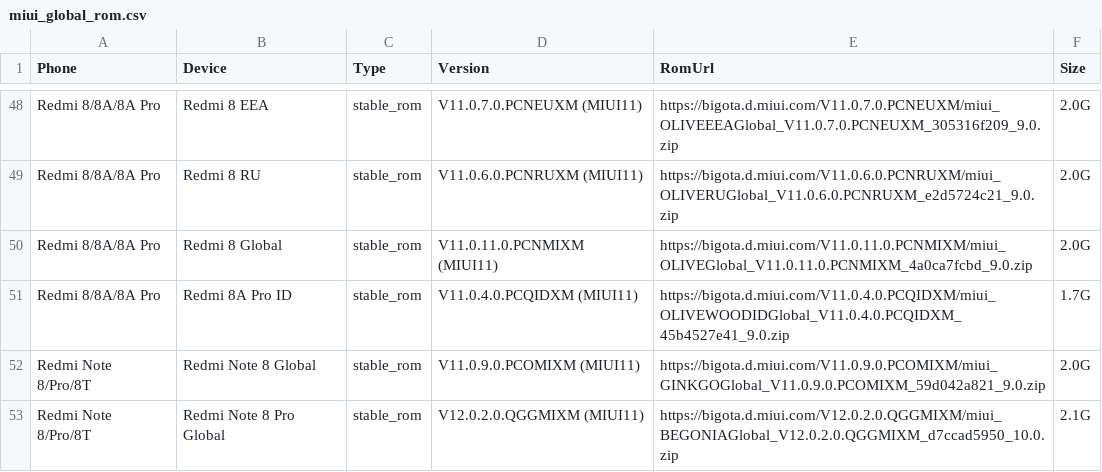
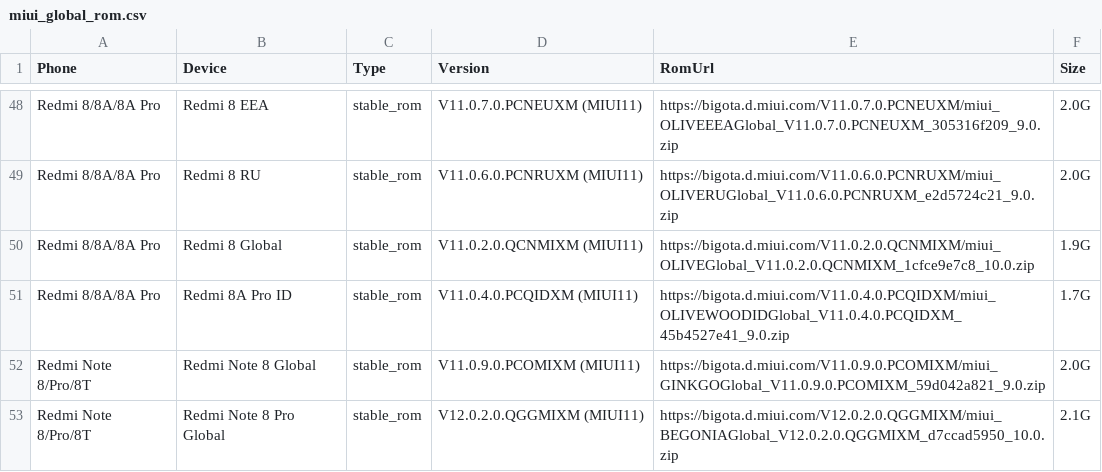
Before and after one commit to wuxianlin/get_android_data, a CSV file: data/miui_global_rom.csv, drawn as a sheet; only a part is shown, gaps mark what is left out.

```diff
--- a/data/miui_global_rom.csv
+++ b/data/miui_global_rom.csv
@@ -49,3 +49,3 @@ Redmi 8/8A/8A Pro,Redmi 8 EEA,stable_rom,V11.0.7.0.PCNEUXM (MIUI11),https://bigo
 Redmi 8/8A/8A Pro,Redmi 8 RU,stable_rom,V11.0.6.0.PCNRUXM (MIUI11),https://bigota.d.miui.com/V11.0.6.0.PCNRUXM/miui_OLIVERUGlobal_V11.0.6.0.PCNRUXM_e2d5724c21_9.0.zip,2.0G
-Redmi 8/8A/8A Pro,Redmi 8 Global,stable_rom,V11.0.11.0.PCNMIXM (MIUI11),https://bigota.d.miui.com/V11.0.11.0.PCNMIXM/miui_OLIVEGlobal_V11.0.11.0.PCNMIXM_4a0ca7fcbd_9.0.zip,2.0G
+Redmi 8/8A/8A Pro,Redmi 8 Global,stable_rom,V11.0.2.0.QCNMIXM (MIUI11),https://bigota.d.miui.com/V11.0.2.0.QCNMIXM/miui_OLIVEGlobal_V11.0.2.0.QCNMIXM_1cfce9e7c8_10.0.zip,1.9G
 Redmi 8/8A/8A Pro,Redmi 8A Pro ID,stable_rom,V11.0.4.0.PCQIDXM (MIUI11),https://bigota.d.miui.com/V11.0.4.0.PCQIDXM/miui_OLIVEWOODIDGlobal_V11.0.4.0.PCQIDXM_45b4527e41_9.0.zip,1.7G
```
Also changed, not shown: data/miui_rom.csv, data/oneplus_rom.csv.
